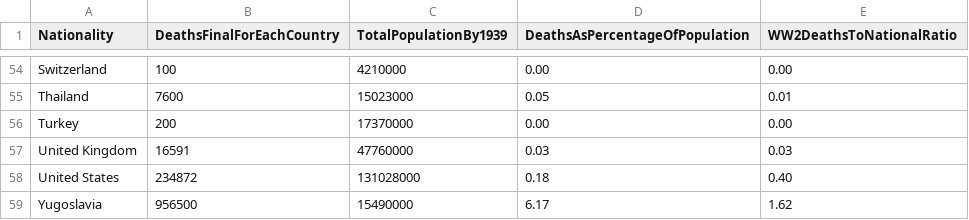
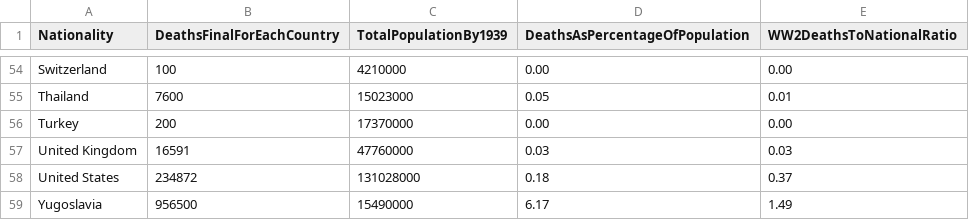
Before and after one commit to camillina03/.github.io, a CSV file: src/datasets/csv/barchart.csv, drawn as a sheet; only a part is shown, gaps mark what is left out; the diff covers the shown part only.

```diff
--- a/src/datasets/csv/barchart.csv
+++ b/src/datasets/csv/barchart.csv
@@ -58,2 +58,2 @@ United Kingdom,16591,47760000,0.03,0.03
-United States,234872,131028000,0.18,0.40
-Yugoslavia,956500,15490000,6.17,1.62
+"United States","234872","131028000","0.18","0.37","",""
+"Yugoslavia","956500","15490000","6.17","1.49","",""
```
Also changed, not shown: 34 edited cells elsewhere in this file.
